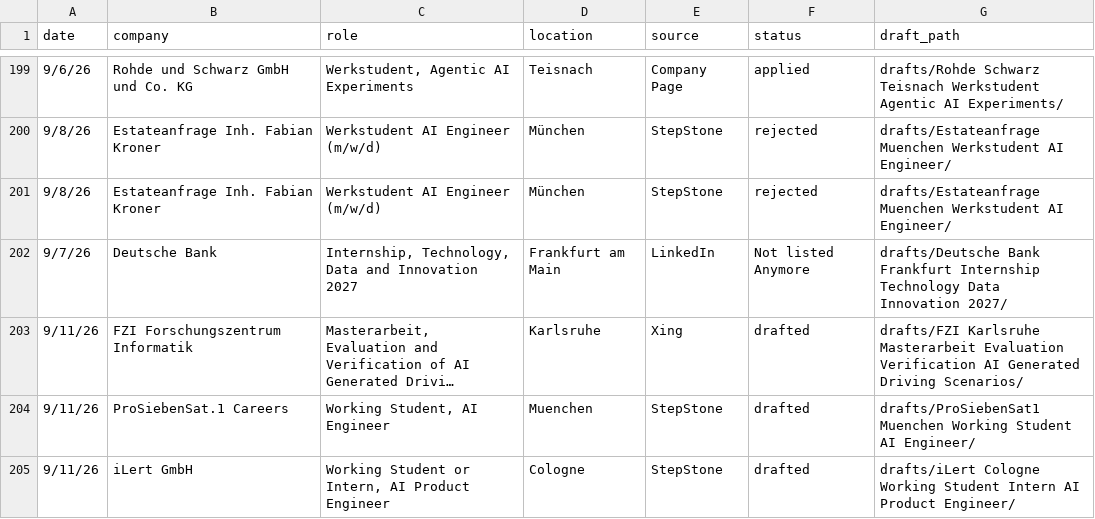
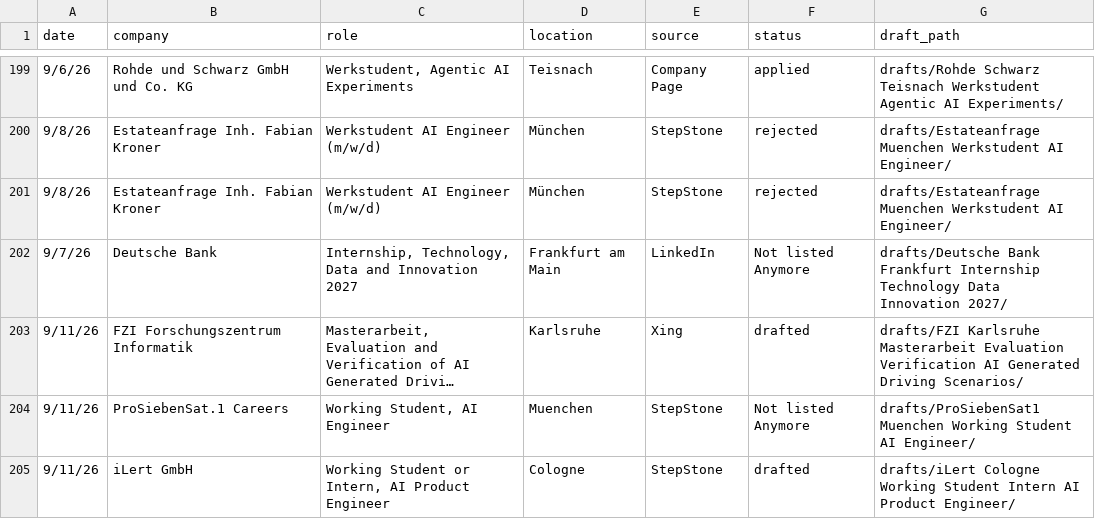
Before and after one commit to rahulrawat20022002/Job-Agent, a CSV file: applied-log.csv, drawn as a sheet; only a part is shown, gaps mark what is left out; long unchanged cells end in …; the diff names each change by its address in the sheet, - before the commit and + after, or states it on an @@ line.

```diff
--- a/applied-log.csv
+++ b/applied-log.csv
-F204 (status): drafted
+F204 (status): Not listed Anymore
```
Also changed, not shown: 1 other file.
